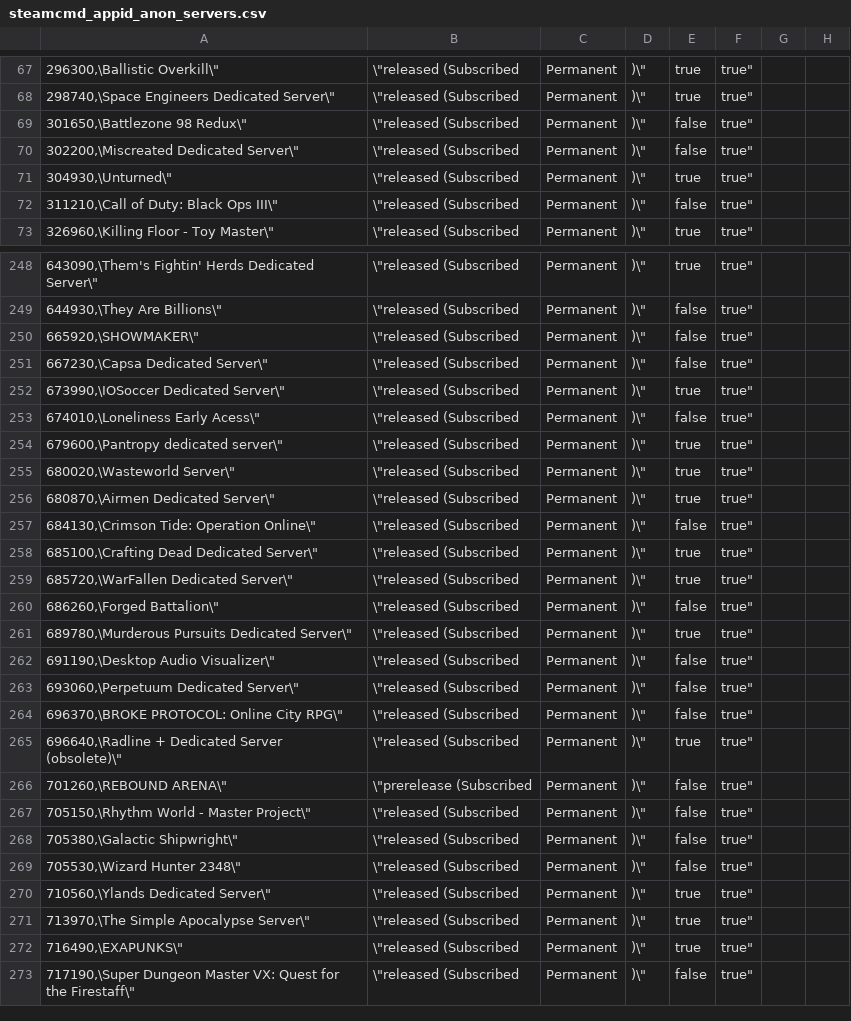
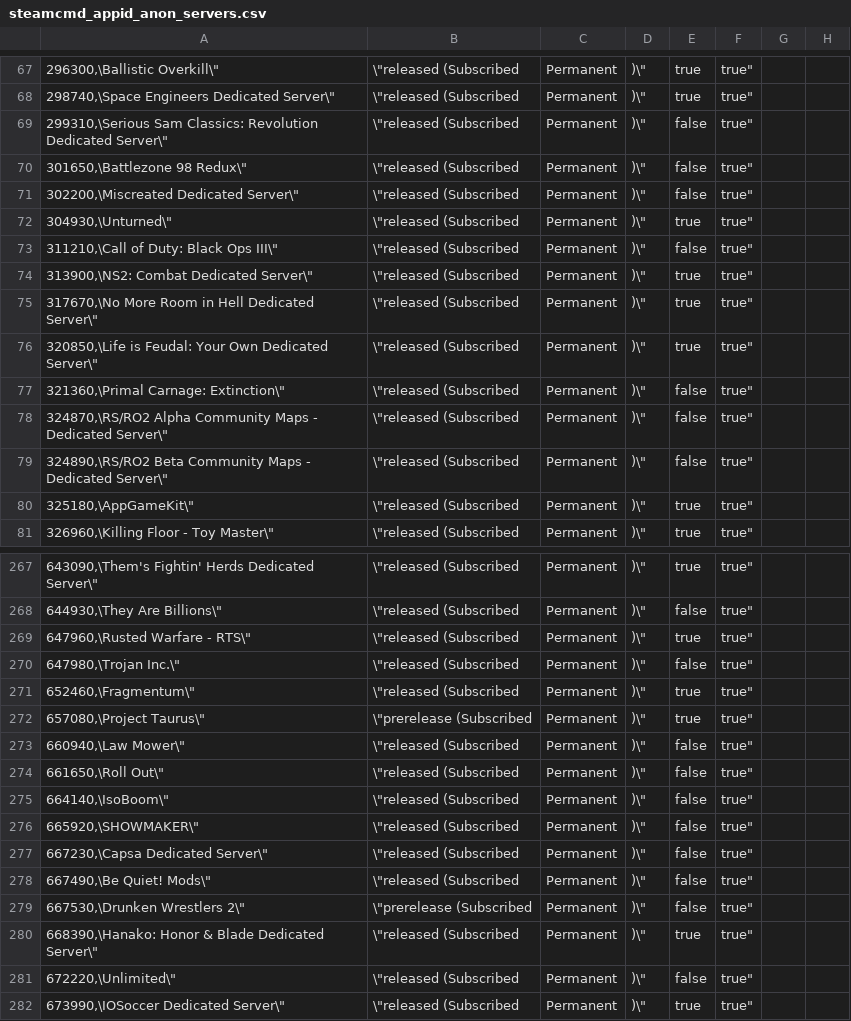
Before and after one commit to Bourne-ID/SteamCMD-AppID-List, a CSV file: steamcmd_appid_anon_servers.csv, drawn as a sheet; only a part is shown, gaps mark what is left out; the shorter side is filled out with more unchanged rows; the diff covers the shown part only.

```diff
--- a/steamcmd_appid_anon_servers.csv
+++ b/steamcmd_appid_anon_servers.csv
@@ -68,2 +68,3 @@
 "298740,\"Space Engineers Dedicated Server\",\"released (Subscribed,Permanent,)\",true,true"
+"299310,\"Serious Sam Classics: Revolution Dedicated Server\",\"released (Subscribed,Permanent,)\",false,true"
 "301650,\"Battlezone 98 Redux\",\"released (Subscribed,Permanent,)\",false,true"
@@ -72,2 +73,9 @@
 "311210,\"Call of Duty: Black Ops III\",\"released (Subscribed,Permanent,)\",false,true"
+"313900,\"NS2: Combat Dedicated Server\",\"released (Subscribed,Permanent,)\",true,true"
+"317670,\"No More Room in Hell Dedicated Server\",\"released (Subscribed,Permanent,)\",true,true"
+"320850,\"Life is Feudal: Your Own Dedicated Server\",\"released (Subscribed,Permanent,)\",true,true"
+"321360,\"Primal Carnage: Extinction\",\"released (Subscribed,Permanent,)\",false,true"
+"324870,\"RS/RO2 Alpha Community Maps - Dedicated Server\",\"released (Subscribed,Permanent,)\",false,true"
+"324890,\"RS/RO2 Beta Community Maps - Dedicated Server\",\"released (Subscribed,Permanent,)\",false,true"
+"325180,\"AppGameKit\",\"released (Subscribed,Permanent,)\",true,true"
 "326960,\"Killing Floor - Toy Master\",\"released (Subscribed,Permanent,)\",true,true"
@@ -249,4 +268,15 @@
 "644930,\"They Are Billions\",\"released (Subscribed,Permanent,)\",false,true"
+"647960,\"Rusted Warfare - RTS\",\"released (Subscribed,Permanent,)\",true,true"
+"647980,\"Trojan Inc.\",\"released (Subscribed,Permanent,)\",false,true"
+"652460,\"Fragmentum\",\"released (Subscribed,Permanent,)\",true,true"
+"657080,\"Project Taurus\",\"prerelease (Subscribed,Permanent,)\",true,true"
+"660940,\"Law Mower\",\"released (Subscribed,Permanent,)\",false,true"
+"661650,\"Roll Out\",\"released (Subscribed,Permanent,)\",false,true"
+"664140,\"IsoBoom\",\"released (Subscribed,Permanent,)\",false,true"
 "665920,\"SHOWMAKER\",\"released (Subscribed,Permanent,)\",false,true"
 "667230,\"Capsa Dedicated Server\",\"released (Subscribed,Permanent,)\",false,true"
+"667490,\"Be Quiet! Mods\",\"released (Subscribed,Permanent,)\",false,true"
+"667530,\"Drunken Wrestlers 2\",\"prerelease (Subscribed,Permanent,)\",false,true"
+"668390,\"Hanako: Honor & Blade Dedicated Server\",\"released (Subscribed,Permanent,)\",true,true"
+"672220,\"Unlimited\",\"released (Subscribed,Permanent,)\",false,true"
 "673990,\"IOSoccer Dedicated Server\",\"released (Subscribed,Permanent,)\",true,true"
```
Also changed, not shown: 13 added rows elsewhere in this file, 6 other files.
